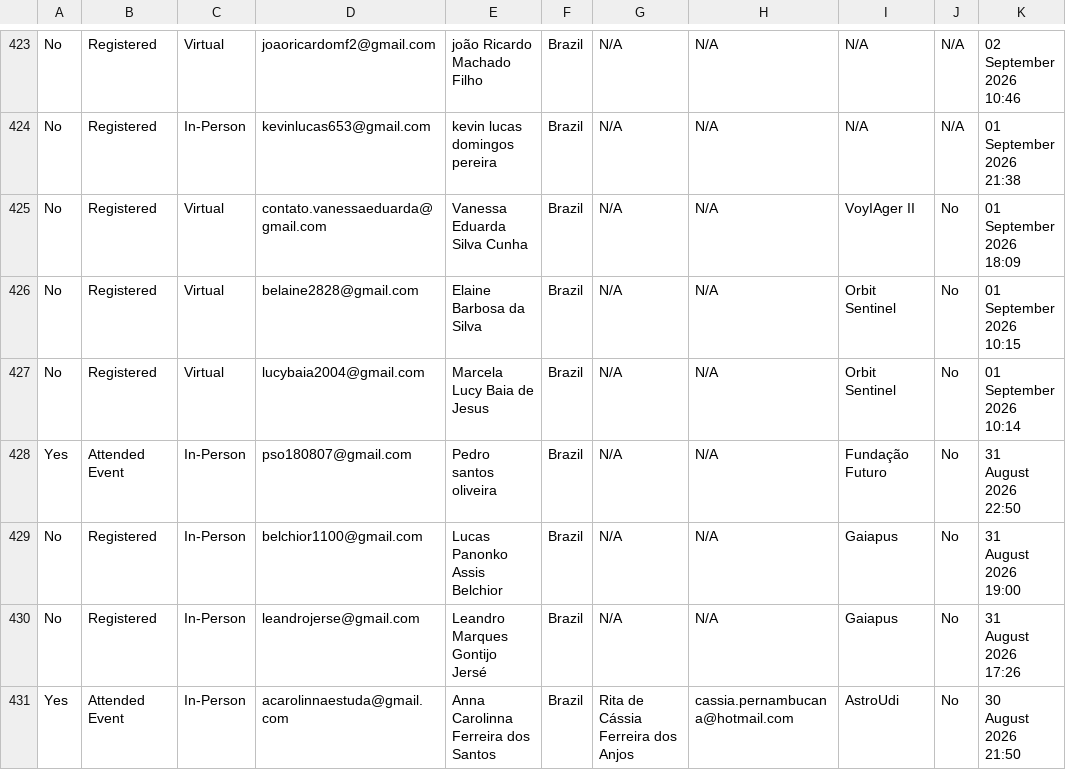
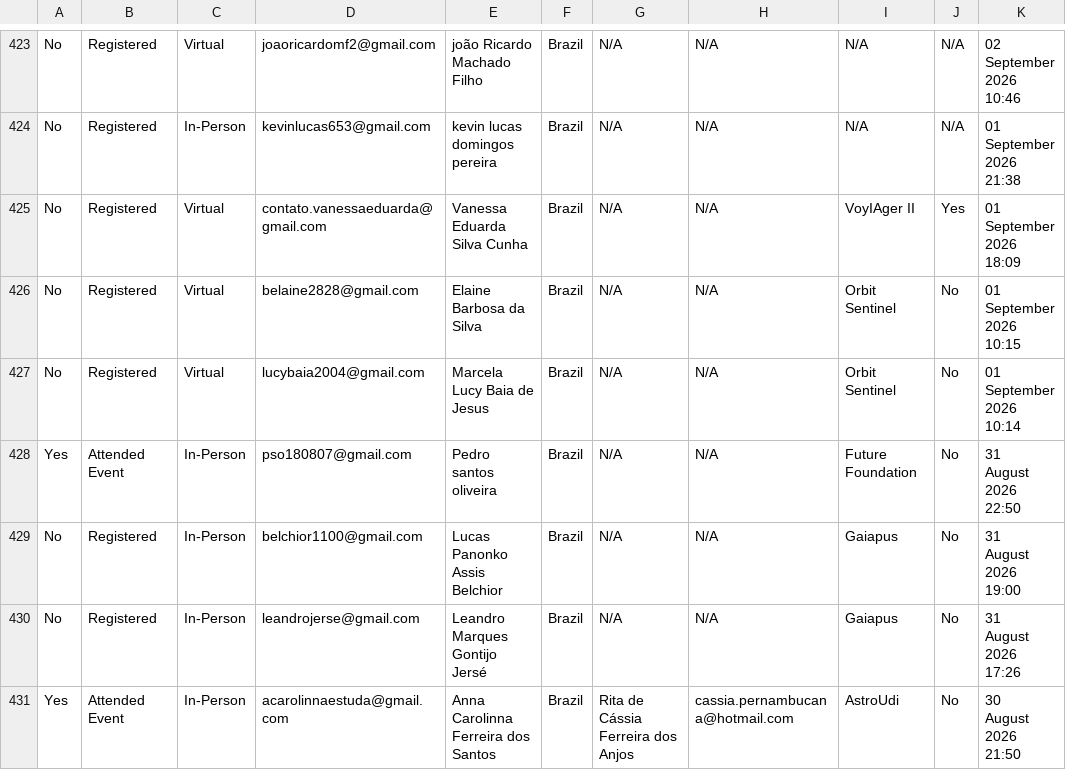
Before and after one commit to GhabryelHenrique/nasa-spaceapps-angular-web, a CSV file: src/assets/data/2026/registrations.csv, drawn as a sheet; only a part is shown, gaps mark what is left out; the diff covers the shown part only.

```diff
--- a/src/assets/data/2026/registrations.csv
+++ b/src/assets/data/2026/registrations.csv
@@ -2539,8 +2539,8 @@
 			"
-"No","Registered","Virtual","contato.vanessaeduarda@gmail.com","Vanessa Eduarda Silva Cunha","Brazil","N/A","N/A","VoyIAger II","No","
-				01
-				September
-				2026
-				18:09
-			"
+"No","Registered","Virtual","contato.vanessaeduarda@gmail.com","Vanessa Eduarda Silva Cunha","Brazil","N/A","N/A","VoyIAger II","Yes","
+				01
+				September
+				2026
+				18:09
+			"
 "No","Registered","Virtual","belaine2828@gmail.com","Elaine Barbosa da Silva","Brazil","N/A","N/A","Orbit Sentinel","No","
@@ -2557,8 +2557,8 @@
 			"
-"Yes","Attended Event","In-Person","pso180807@gmail.com","Pedro santos oliveira","Brazil","N/A","N/A","Fundação Futuro","No","
-				31
-				August
-				2026
-				22:50
-			"
+"Yes","Attended Event","In-Person","pso180807@gmail.com","Pedro santos oliveira","Brazil","N/A","N/A","Future Foundation","No","
+				31
+				August
+				2026
+				22:50
+			"
 "No","Registered","In-Person","belchior1100@gmail.com","Lucas Panonko Assis Belchior","Brazil","N/A","N/A","Gaiapus","No","
```
Also changed, not shown: 39 edited cells elsewhere in this file, 7 other files.
